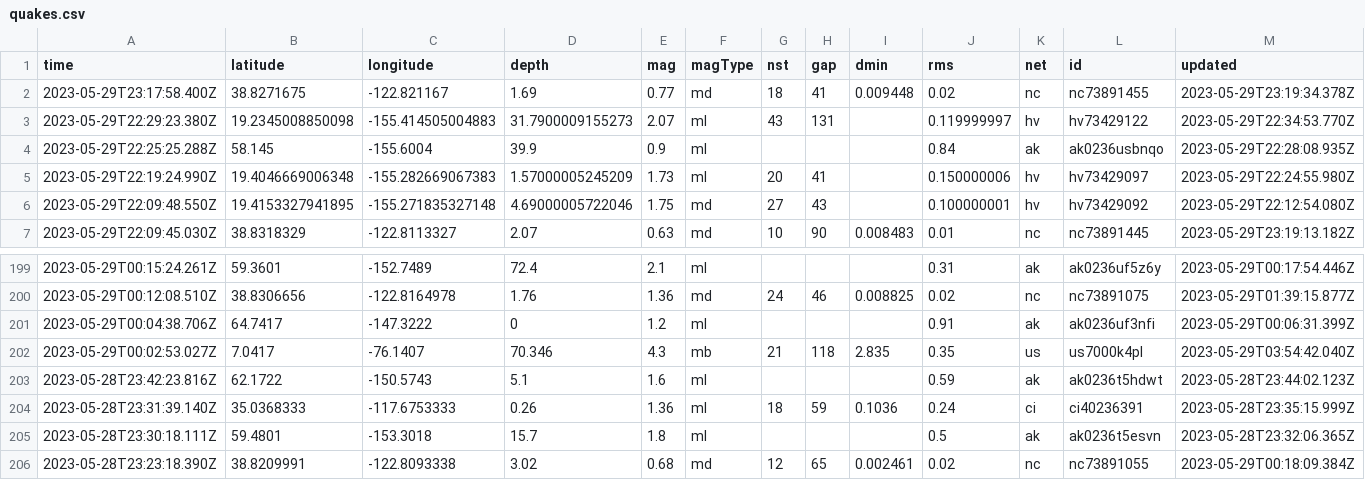
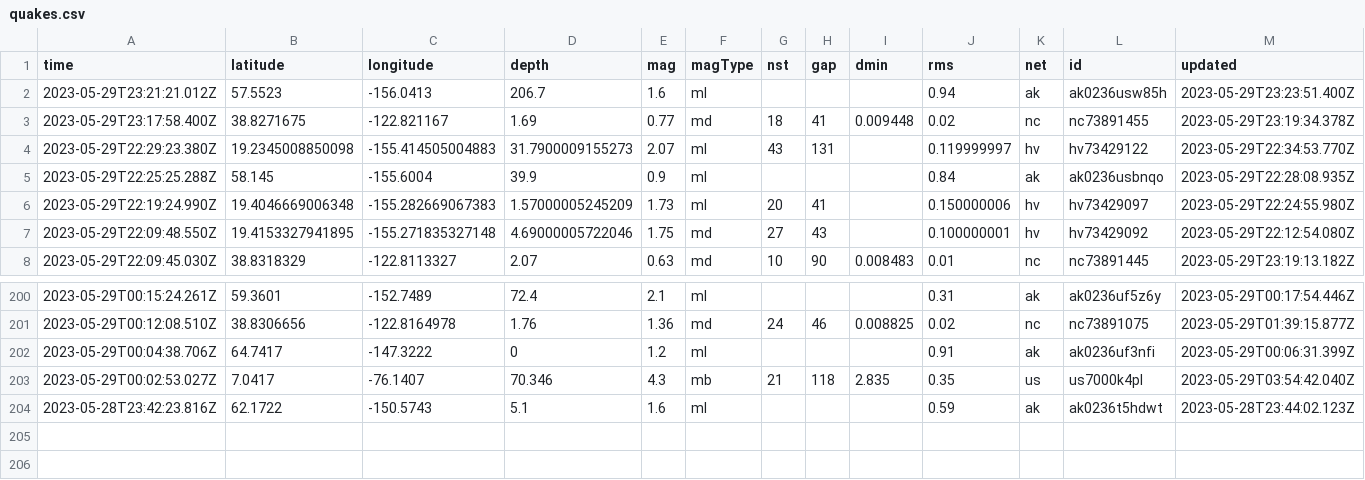
Before and after one commit to ashu-parida-hpe/sample-java-app, a CSV file: quakes.csv, drawn as a sheet; only a part is shown, gaps mark what is left out; removed rows and columns are numbered as before the commit, all else as after; rows hold the shown columns only; the diff names each change by its address in the sheet, - before the commit and + after, or states it on an @@ line.

```diff
--- a/quakes.csv
+++ b/quakes.csv
+row 2: 2023-05-29T23:21:21.012Z | 57.5523 | -156.0413 | 206.7 | 1.6 | ml |  |  |  | 0.94 | ak | ak0236usw85h | 2023-05-29T23:23:51.400Z
-row 204: 2023-05-28T23:31:39.140Z | 35.0368333 | -117.6753333 | 0.26 | 1.36 | ml | 18 | 59 | 0.1036 | 0.24 | ci | ci40236391 | 2023-05-28T23:35:15.999Z
-row 205: 2023-05-28T23:30:18.111Z | 59.4801 | -153.3018 | 15.7 | 1.8 | ml |  |  |  | 0.5 | ak | ak0236t5esvn | 2023-05-28T23:32:06.365Z
-row 206: 2023-05-28T23:23:18.390Z | 38.8209991 | -122.8093338 | 3.02 | 0.68 | md | 12 | 65 | 0.002461 | 0.02 | nc | nc73891055 | 2023-05-29T00:18:09.384Z
```
